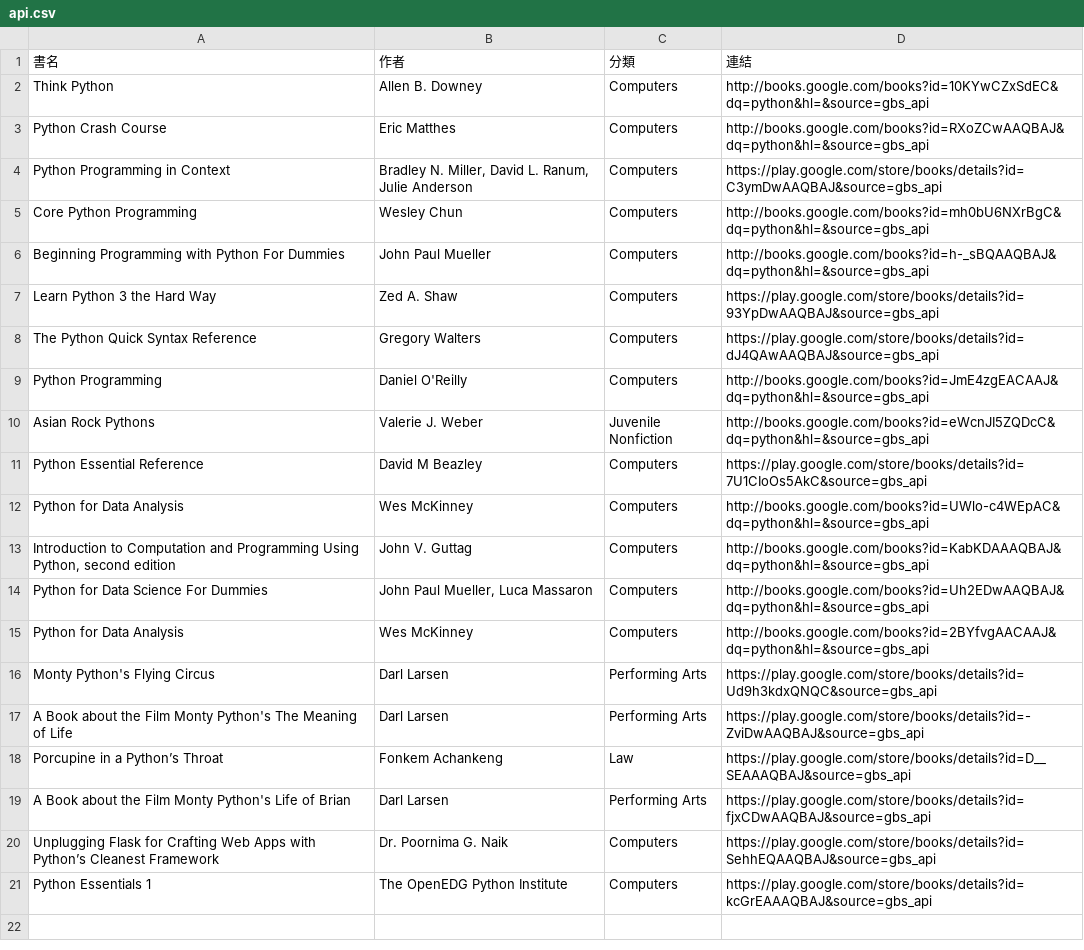
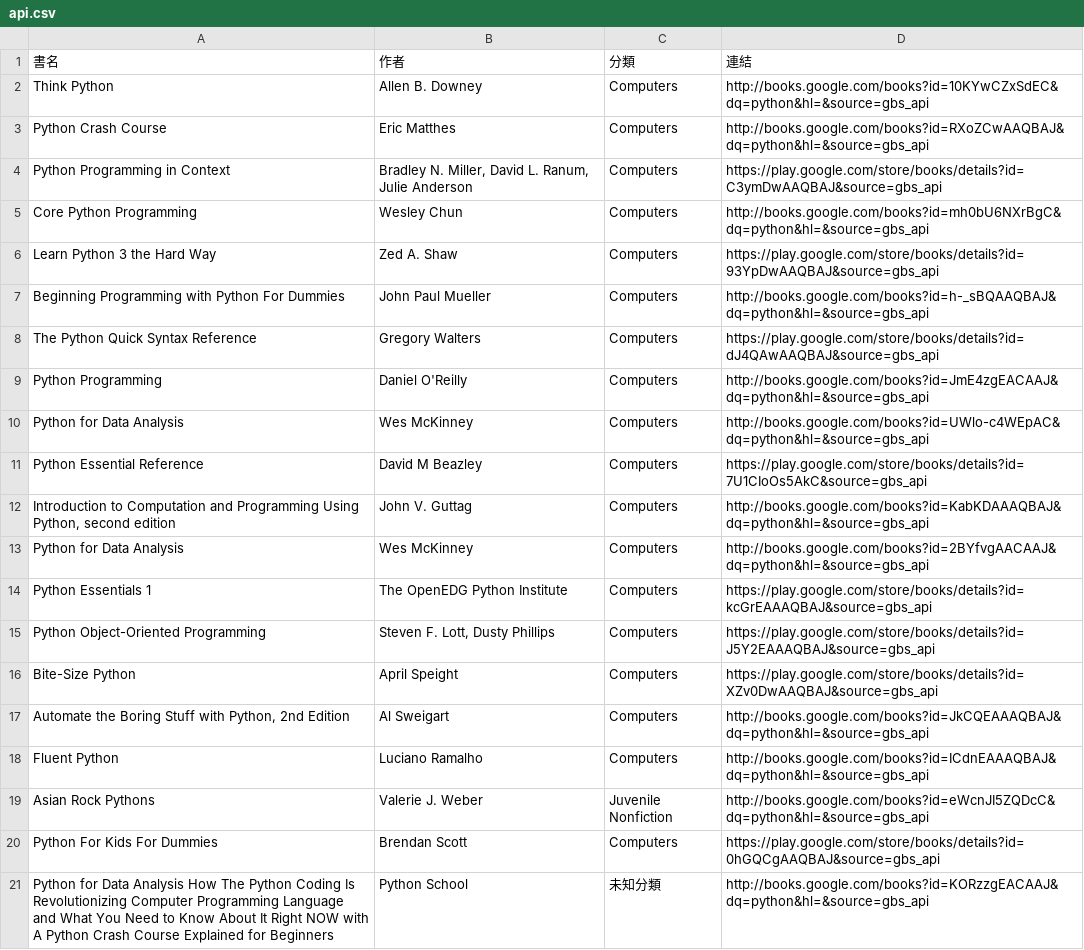
Before and after one commit to allenwhitewho/open_platform_final_project, a CSV file: api.csv, drawn as a sheet.

```diff
--- a/api.csv
+++ b/api.csv
@@ -5,17 +5,17 @@ Python Programming in Context,"Bradley N. Miller, David L. Ranum, Julie Anderson
 Core Python Programming,Wesley Chun,Computers,http://books.google.com/books?id=mh0bU6NXrBgC&dq=python&hl=&source=gbs_api
+Learn Python 3 the Hard Way,Zed A. Shaw,Computers,https://play.google.com/store/books/details?id=93YpDwAAQBAJ&source=gbs_api
 Beginning Programming with Python For Dummies,John Paul Mueller,Computers,http://books.google.com/books?id=h-_sBQAAQBAJ&dq=python&hl=&source=gbs_api
-Learn Python 3 the Hard Way,Zed A. Shaw,Computers,https://play.google.com/store/books/details?id=93YpDwAAQBAJ&source=gbs_api
 The Python Quick Syntax Reference,Gregory Walters,Computers,https://play.google.com/store/books/details?id=dJ4QAwAAQBAJ&source=gbs_api
 Python Programming,Daniel O'Reilly,Computers,http://books.google.com/books?id=JmE4zgEACAAJ&dq=python&hl=&source=gbs_api
+Python for Data Analysis,Wes McKinney,Computers,http://books.google.com/books?id=UWlo-c4WEpAC&dq=python&hl=&source=gbs_api
+Python Essential Reference,David M Beazley,Computers,https://play.google.com/store/books/details?id=7U1CIoOs5AkC&source=gbs_api
+"Introduction to Computation and Programming Using Python, second edition",John V. Guttag,Computers,http://books.google.com/books?id=KabKDAAAQBAJ&dq=python&hl=&source=gbs_api
+Python for Data Analysis,Wes McKinney,Computers,http://books.google.com/books?id=2BYfvgAACAAJ&dq=python&hl=&source=gbs_api
+Python Essentials 1,The OpenEDG Python Institute,Computers,https://play.google.com/store/books/details?id=kcGrEAAAQBAJ&source=gbs_api
+Python Object-Oriented Programming,"Steven F. Lott, Dusty Phillips",Computers,https://play.google.com/store/books/details?id=J5Y2EAAAQBAJ&source=gbs_api
+Bite-Size Python,April Speight,Computers,https://play.google.com/store/books/details?id=XZv0DwAAQBAJ&source=gbs_api
+"Automate the Boring Stuff with Python, 2nd Edition",Al Sweigart,Computers,http://books.google.com/books?id=JkCQEAAAQBAJ&dq=python&hl=&source=gbs_api
+Fluent Python,Luciano Ramalho,Computers,http://books.google.com/books?id=ICdnEAAAQBAJ&dq=python&hl=&source=gbs_api
 Asian Rock Pythons,Valerie J. Weber,Juvenile Nonfiction,http://books.google.com/books?id=eWcnJI5ZQDcC&dq=python&hl=&source=gbs_api
-Python Essential Reference,David M Beazley,Computers,https://play.google.com/store/books/details?id=7U1CIoOs5AkC&source=gbs_api
-Python for Data Analysis,Wes McKinney,Computers,http://books.google.com/books?id=UWlo-c4WEpAC&dq=python&hl=&source=gbs_api
-"Introduction to Computation and Programming Using Python, second edition",John V. Guttag,Computers,http://books.google.com/books?id=KabKDAAAQBAJ&dq=python&hl=&source=gbs_api
-Python for Data Science For Dummies,"John Paul Mueller, Luca Massaron",Computers,http://books.google.com/books?id=Uh2EDwAAQBAJ&dq=python&hl=&source=gbs_api
-Python for Data Analysis,Wes McKinney,Computers,http://books.google.com/books?id=2BYfvgAACAAJ&dq=python&hl=&source=gbs_api
-Monty Python's Flying Circus,Darl Larsen,Performing Arts,https://play.google.com/store/books/details?id=Ud9h3kdxQNQC&source=gbs_api
-A Book about the Film Monty Python's The Meaning of Life,Darl Larsen,Performing Arts,https://play.google.com/store/books/details?id=-ZviDwAAQBAJ&source=gbs_api
-Porcupine in a Python’s Throat,Fonkem Achankeng,Law,https://play.google.com/store/books/details?id=D__SEAAAQBAJ&source=gbs_api
-A Book about the Film Monty Python's Life of Brian,Darl Larsen,Performing Arts,https://play.google.com/store/books/details?id=fjxCDwAAQBAJ&source=gbs_api
-Unplugging Flask for Crafting Web Apps with Python’s Cleanest Framework,Dr. Poornima G. Naik,Computers,https://play.google.com/store/books/details?id=SehhEQAAQBAJ&source=gbs_api
-Python Essentials 1,The OpenEDG Python Institute,Computers,https://play.google.com/store/books/details?id=kcGrEAAAQBAJ&source=gbs_api
+Python For Kids For Dummies,Brendan Scott,Computers,https://play.google.com/store/books/details?id=0hGQCgAAQBAJ&source=gbs_api
+Python for Data Analysis How The Python Coding Is Revolutionizing Computer Programming Language and What You Need to Know About It Right NOW with A Python Crash Course Explained for Beginners,Python School,未知分類,http://books.google.com/books?id=KORzzgEACAAJ&dq=python&hl=&source=gbs_api
```
Also changed, not shown: category_log.csv, history.csv, 7 other files.
